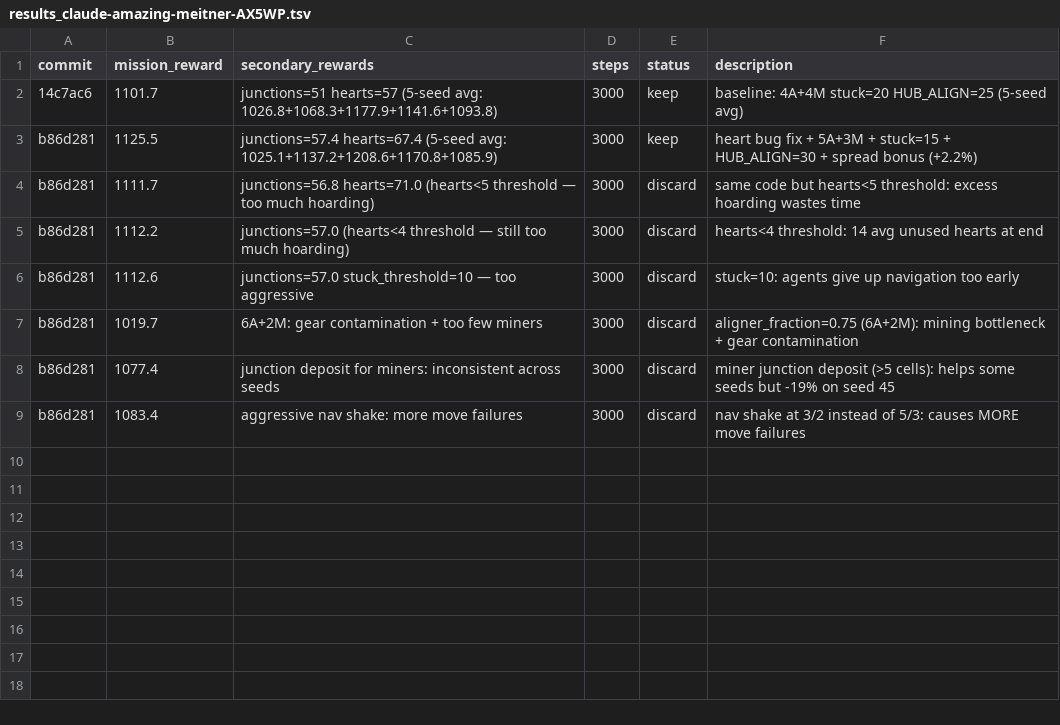
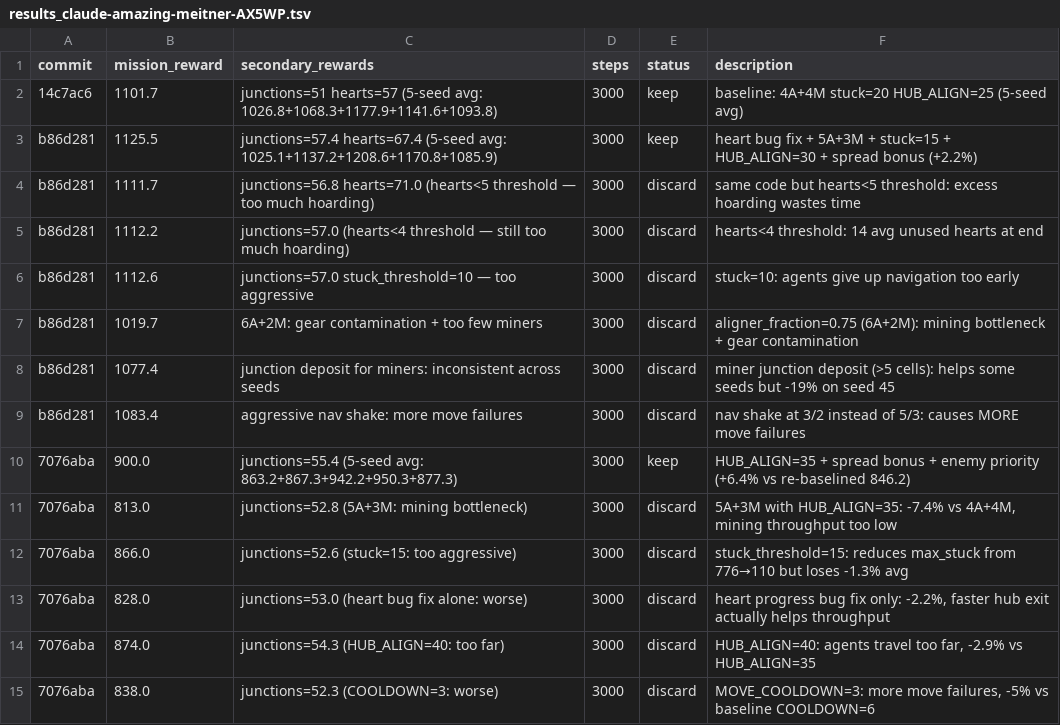
Before and after one commit to SolbiatiAlessandro/cogames, a TSV file: docs/results_claude-amazing-meitner-AX5WP.tsv, drawn as a sheet; the diff names each change by its address in the sheet, - before the commit and + after, or states it on an @@ line.

```diff
--- a/docs/results_claude-amazing-meitner-AX5WP.tsv
+++ b/docs/results_claude-amazing-meitner-AX5WP.tsv
+row 10: 7076aba | 900.0 | junctions=55.4 (5-seed avg: 863.2+867.3+942.2+950.3+877.3) | 3000 | keep | HUB_ALIGN=35 + spread bonus + enemy priority (+6.4% vs re-baselined 846.2)
+row 11: 7076aba | 813.0 | junctions=52.8 (5A+3M: mining bottleneck) | 3000 | discard | 5A+3M with HUB_ALIGN=35: -7.4% vs 4A+4M, mining throughput too low
+row 12: 7076aba | 866.0 | junctions=52.6 (stuck=15: too aggressive) | 3000 | discard | stuck_threshold=15: reduces max_stuck from 776→110 but loses -1.3% avg
+row 13: 7076aba | 828.0 | junctions=53.0 (heart bug fix alone: worse) | 3000 | discard | heart progress bug fix only: -2.2%, faster hub exit actually helps throughput
+row 14: 7076aba | 874.0 | junctions=54.3 (HUB_ALIGN=40: too far) | 3000 | discard | HUB_ALIGN=40: agents travel too far, -2.9% vs HUB_ALIGN=35
+row 15: 7076aba | 838.0 | junctions=52.3 (COOLDOWN=3: worse) | 3000 | discard | MOVE_COOLDOWN=3: more move failures, -5% vs baseline COOLDOWN=6
```
Also changed, not shown: 1 other file.
